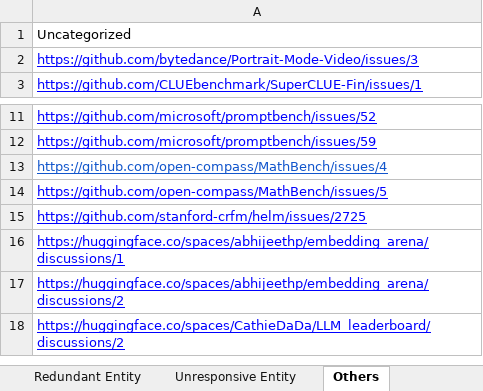
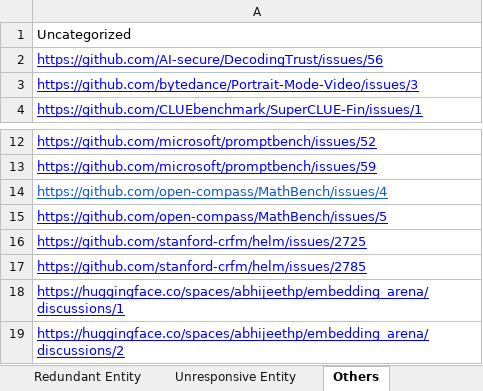
Before and after one commit to zhimin-z/Foundation-Model-Leaderboard-Survey, an Excel workbook: meta/Foundation Model Leaderboards.xlsx, sheet Others, drawn as a sheet; only a part is shown, gaps mark what is left out; the shorter side is filled out with more unchanged rows; values as stored, in another font and other column widths than the file's, no borders; charts and pictures not drawn; the diff names each change by its address in the sheet, - before the commit and + after, or states it on an @@ line.

```diff
--- a/meta/Foundation Model Leaderboards.xlsx (sheet Others)
+++ b/meta/Foundation Model Leaderboards.xlsx (sheet Others)
+row 2: https://github.com/AI-secure/DecodingTrust/issues/56
+row 17: https://github.com/stanford-crfm/helm/issues/2785
```
Also changed, not shown: sheet Leaderboard, sheet Self-admitted Technical Debt, sheet Unresponsive Entity, sheet Inaccessible Entity, 4 other files.
